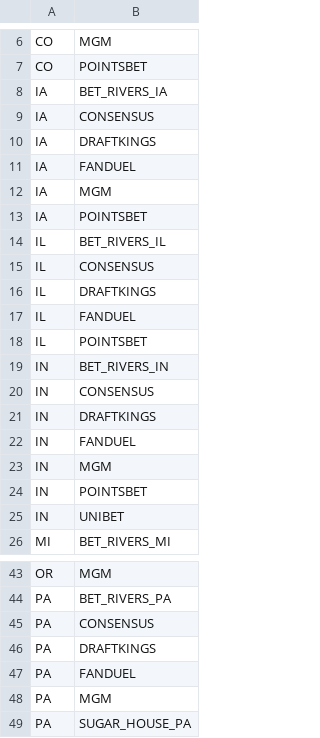
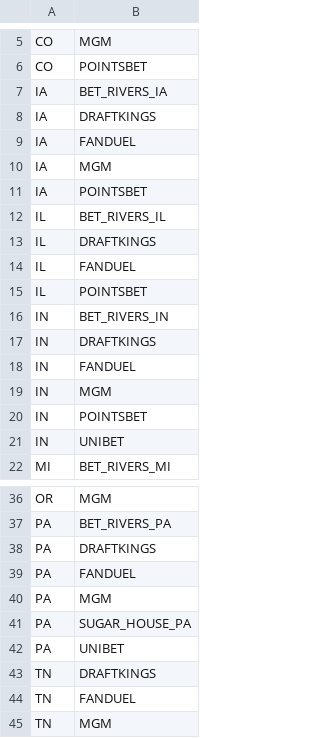
Before and after one commit to samhoppen/Fantasy-Evaluator, a CSV file: Data/Sportsbooks.csv, drawn as a sheet; only a part is shown, gaps mark what is left out; the shorter side is filled out with more unchanged rows; the diff covers the shown part only.

Commit message:
Removing consensus

```diff
--- a/Data/Sportsbooks.csv
+++ b/Data/Sportsbooks.csv
@@ -8,3 +7,2 @@ CO,POINTSBET
 IA,BET_RIVERS_IA
-IA,CONSENSUS
 IA,DRAFTKINGS
@@ -14,3 +12,2 @@ IA,POINTSBET
 IL,BET_RIVERS_IL
-IL,CONSENSUS
 IL,DRAFTKINGS
@@ -19,3 +16,2 @@ IL,POINTSBET
 IN,BET_RIVERS_IN
-IN,CONSENSUS
 IN,DRAFTKINGS
@@ -44,3 +37,2 @@ OR,MGM
 PA,BET_RIVERS_PA
-PA,CONSENSUS
 PA,DRAFTKINGS
```
Also changed, not shown: 7 removed rows elsewhere in this file.
